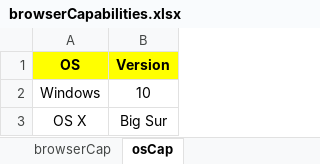
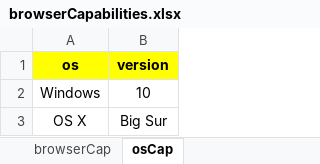
Before and after one commit to calvario-31/SELENIUM_JAVA_FRAMEWORK, an Excel workbook: src/main/resources/browserCapabilities.xlsx, sheet osCap, drawn as a sheet; values as stored, in another font and other column widths than the file's, no borders; removed rows and columns are numbered as before the commit, all else as after; the diff names each change by its address in the sheet, - before the commit and + after, or states it on an @@ line.

Commit message:
excel updated

```diff
--- a/src/main/resources/browserCapabilities.xlsx (sheet osCap)
+++ b/src/main/resources/browserCapabilities.xlsx (sheet osCap)
-row 1: OS | Version
+row 1: os | version
```
Also changed, not shown: sheet browserCap, 2 other files.
